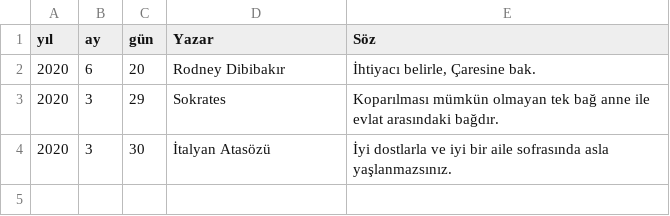
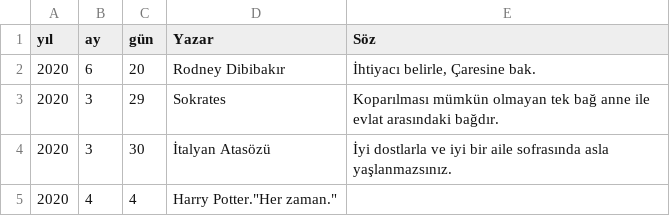
Before and after one commit to gulben01k/gunluk-soz, a CSV file: soz-listesi.csv, drawn as a sheet; the diff names each change by its address in the sheet, - before the commit and + after, or states it on an @@ line.

Commit message:
Update soz-listesi.csv

```diff
--- a/soz-listesi.csv
+++ b/soz-listesi.csv
+row 5: 2020 | 4 | 4 | Harry Potter."Her zaman."
```
